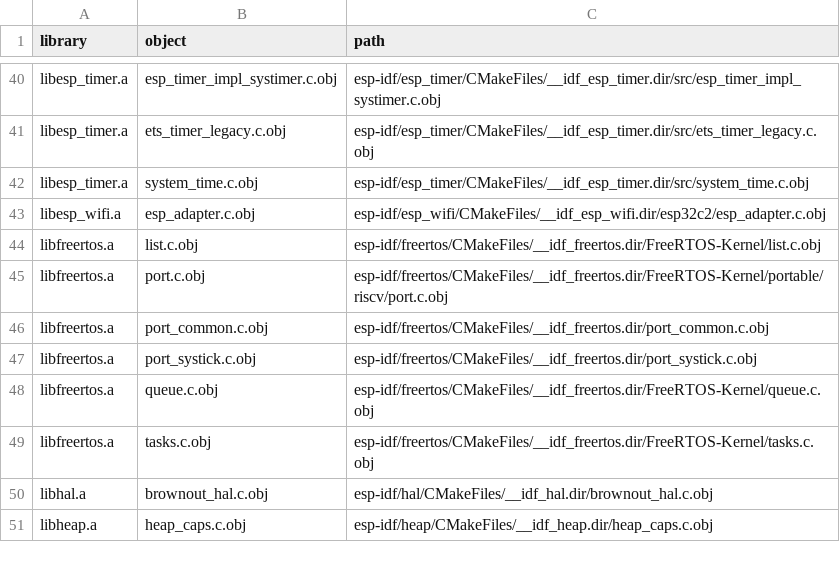
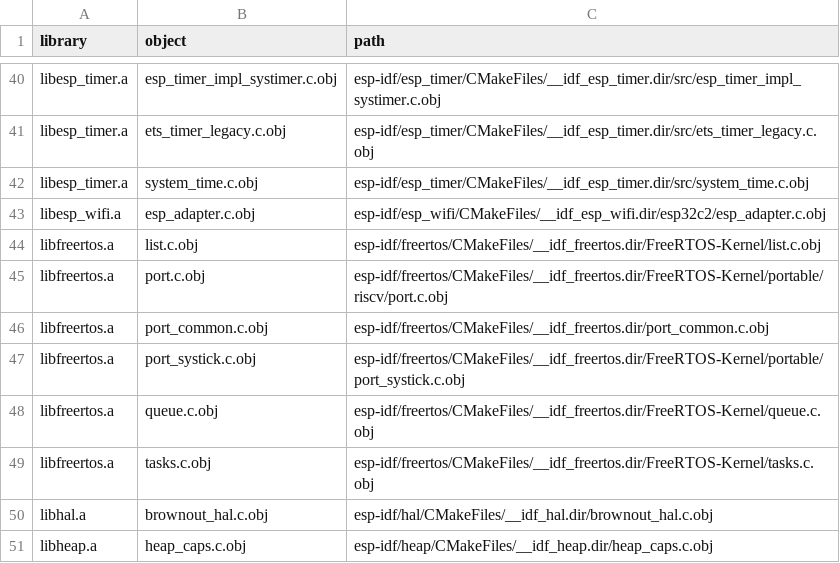
Before and after one commit to espressif/esp-matter, a CSV file: examples/common/relinker/esp32c2_v5.1/object.csv, drawn as a sheet; only a part is shown, gaps mark what is left out.

Commit message:
bugfix: relinker for v5.1.2

```diff
--- a/examples/common/relinker/esp32c2_v5.1/object.csv
+++ b/examples/common/relinker/esp32c2_v5.1/object.csv
@@ -46,3 +46,3 @@ libfreertos.a,port.c.obj,esp-idf/freertos/CMakeFiles/__idf_freertos.dir/FreeRTOS
 libfreertos.a,port_common.c.obj,esp-idf/freertos/CMakeFiles/__idf_freertos.dir/port_common.c.obj
-libfreertos.a,port_systick.c.obj,esp-idf/freertos/CMakeFiles/__idf_freertos.dir/port_systick.c.obj
+libfreertos.a,port_systick.c.obj,esp-idf/freertos/CMakeFiles/__idf_freertos.dir/FreeRTOS-Kernel/portable/port_systick.c.obj
 libfreertos.a,queue.c.obj,esp-idf/freertos/CMakeFiles/__idf_freertos.dir/FreeRTOS-Kernel/queue.c.obj
```
